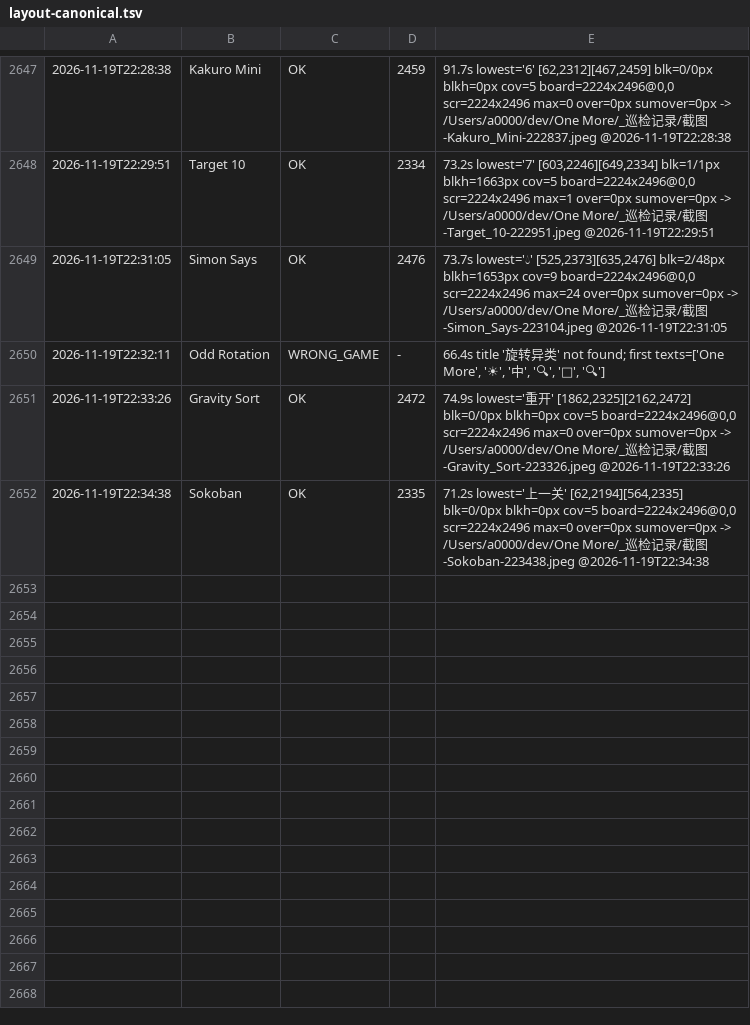
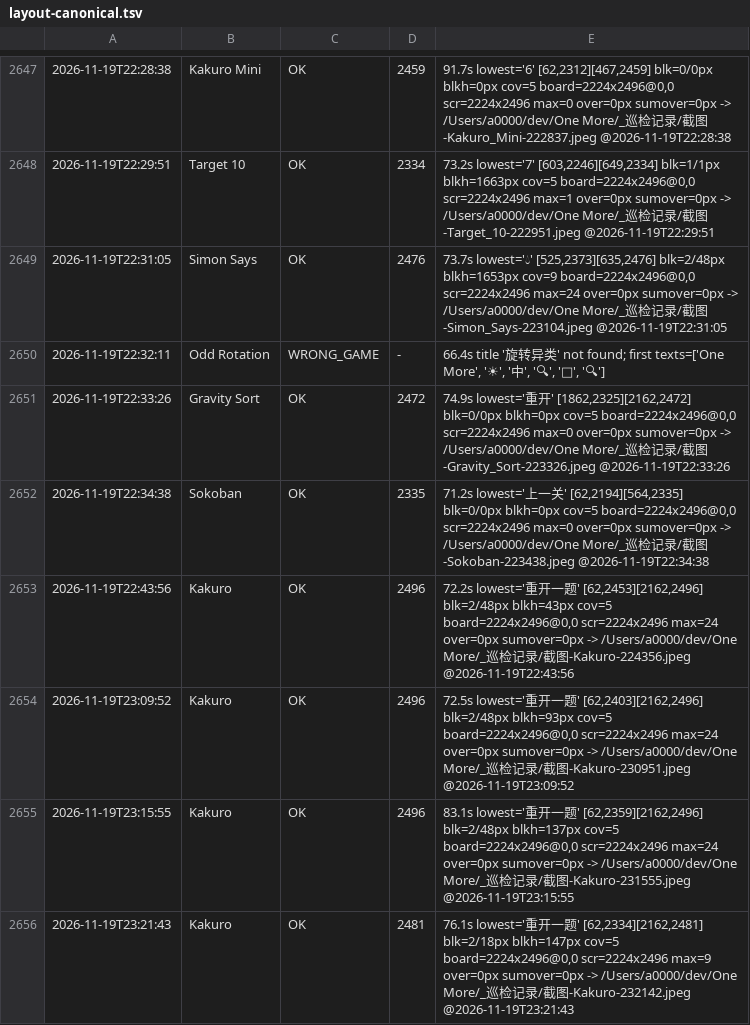
Before and after one commit to AWEsome639/one-more, a TSV file: _巡检记录/layout-canonical.tsv, drawn as a sheet; only a part is shown, gaps mark what is left out.

Commit message:
Kakuro 竖屏修好（判据 3065）。问题：竖屏实测 lowest=重开一题 [62,2453][2162,2496] blk=2/48px blkh=43px ⇒ 底部按钮只剩 43px（应 132px）、被上面的内容挤扁。三轮收敛（棋盘算式 / 棋盘 / 按钮可见高 / blk）：450/382vp/43px/2-48px → 466/366vp/93px/2-48px → 480/352vp/137px(≈应得132 完整了)/2-48px → 488/344vp/147px 且底边 2496→2481（手势线 2480）/2-18px。修复：GKakuro.ets:635 竖屏那一支常数 450→488，横屏那支没动。验收：截图确认 4x4 网格+线索(↓14/↓18/15→/11→)+提示文字+提示/AI代打+数字键1-9+退格+重开一题完整（圆角完整、贴手势线上方）；blk 剩 18px 是底边距手势线 1px 的贴线不是被切。判据：按钮被压扁和按钮被切掉是两种病，前者要缩上面的内容让布局重新分配、后者要整体上移，而 blkh 能直接区分（43px 是被压、147px 是完整）；先看 blkh 与应有多高的比值；压扁的解法是让出空间不是给按钮加 margin（Collatz 已验证 Stack 里 margin 无效）；每轮只调一个常数并记下 blkh。

```diff
--- a/_巡检记录/layout-canonical.tsv
+++ b/_巡检记录/layout-canonical.tsv
@@ -2652 +2652,5 @@
 2026-11-19T22:34:38	Sokoban	OK	2335	71.2s lowest='上一关' [62,2194][564,2335] blk=0/0px blkh=0px cov=5 board=2224x2496@0,0 scr=2224x2496 max=0 over=0px sumover=0px -> /Users/a0000/dev/One More/_巡检记录/截图-Sokoban-223438.jpeg @2026-11-19T22:34:38
+2026-11-19T22:43:56	Kakuro	OK	2496	72.2s lowest='重开一题' [62,2453][2162,2496] blk=2/48px blkh=43px cov=5 board=2224x2496@0,0 scr=2224x2496 max=24 over=0px sumover=0px -> /Users/a0000/dev/One More/_巡检记录/截图-Kakuro-224356.jpeg @2026-11-19T22:43:56
+2026-11-19T23:09:52	Kakuro	OK	2496	72.5s lowest='重开一题' [62,2403][2162,2496] blk=2/48px blkh=93px cov=5 board=2224x2496@0,0 scr=2224x2496 max=24 over=0px sumover=0px -> /Users/a0000/dev/One More/_巡检记录/截图-Kakuro-230951.jpeg @2026-11-19T23:09:52
+2026-11-19T23:15:55	Kakuro	OK	2496	83.1s lowest='重开一题' [62,2359][2162,2496] blk=2/48px blkh=137px cov=5 board=2224x2496@0,0 scr=2224x2496 max=24 over=0px sumover=0px -> /Users/a0000/dev/One More/_巡检记录/截图-Kakuro-231555.jpeg @2026-11-19T23:15:55
+2026-11-19T23:21:43	Kakuro	OK	2481	76.1s lowest='重开一题' [62,2334][2162,2481] blk=2/18px blkh=147px cov=5 board=2224x2496@0,0 scr=2224x2496 max=9 over=0px sumover=0px -> /Users/a0000/dev/One More/_巡检记录/截图-Kakuro-232142.jpeg @2026-11-19T23:21:43
```
Also changed, not shown: 2 other files.
